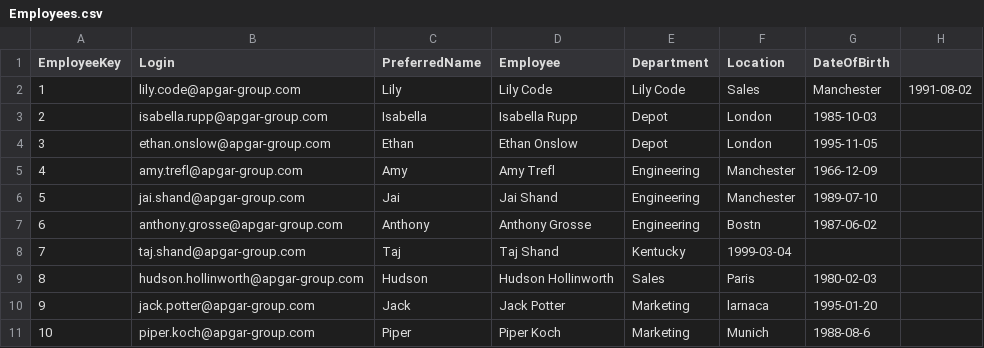
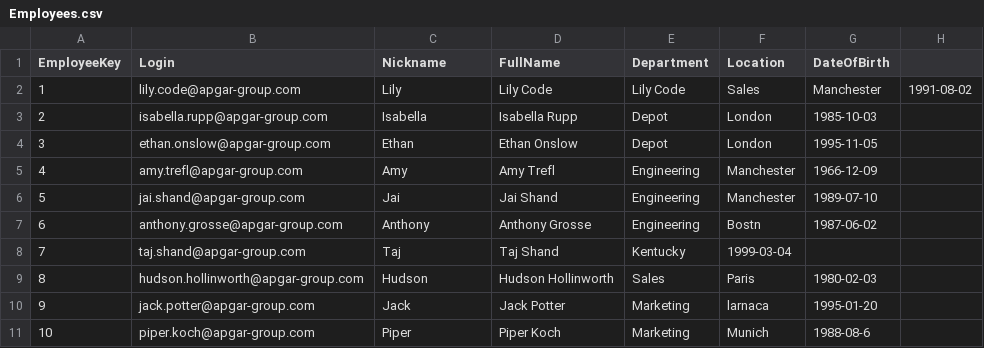
Before and after one commit to UcefBoukaram/Fabric, a CSV file: Employees.csv, drawn as a sheet.

Commit message:
Add files via upload

```diff
--- a/Employees.csv
+++ b/Employees.csv
@@ -1,2 +1,2 @@
-EmployeeKey,Login,PreferredName,Employee,Department,Location,DateOfBirth
+EmployeeKey,Login,Nickname,FullName,Department,Location,DateOfBirth
 1,lily.code@apgar-group.com,Lily,Lily Code,Lily Code,Sales,Manchester,1991-08-02
```
